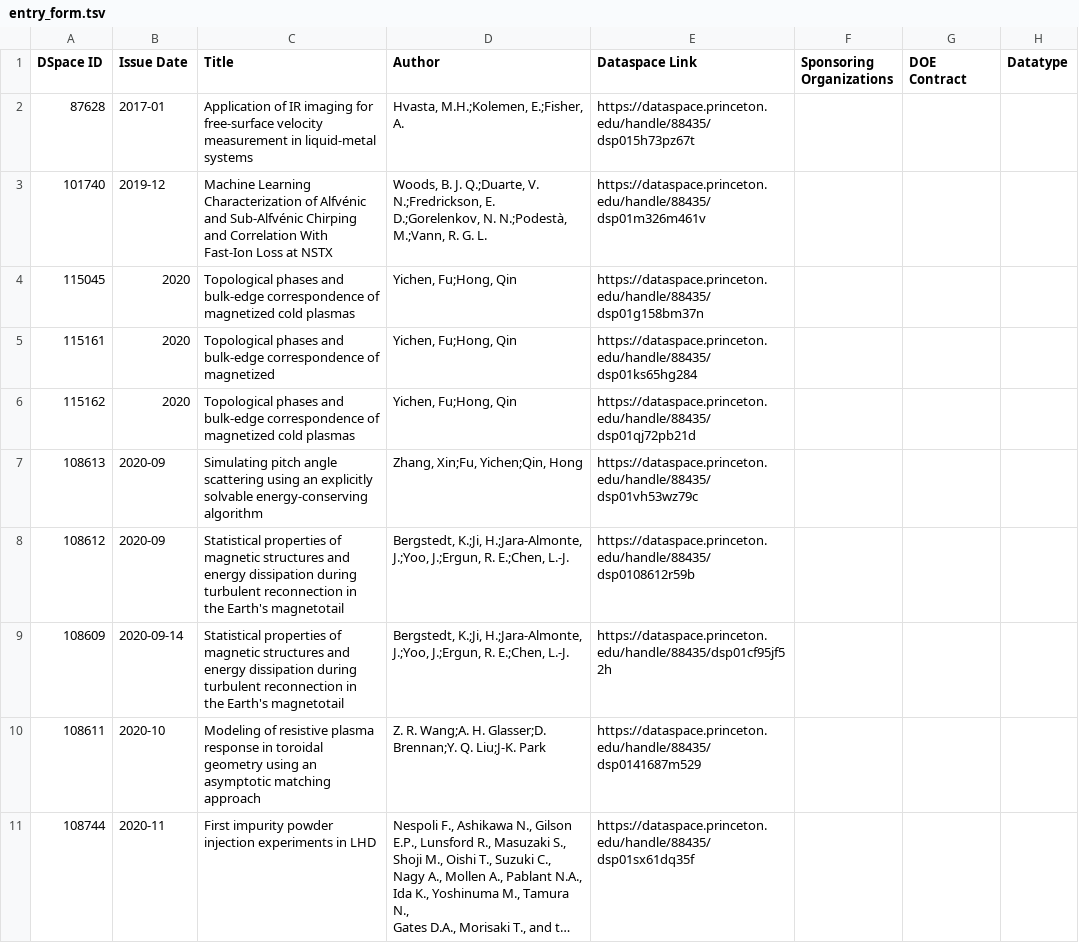
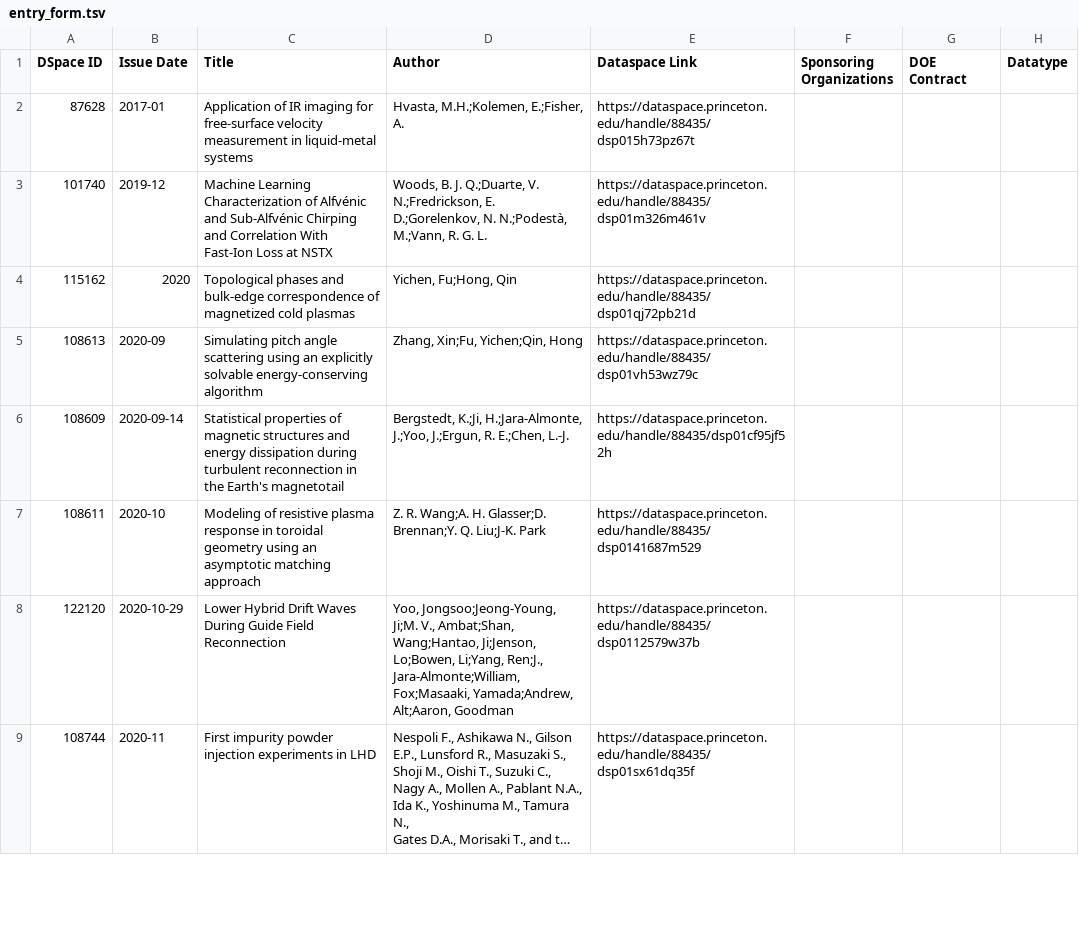
Before and after one commit to pulibrary/dspace-osti, a TSV file: entry_form.tsv, drawn as a sheet; only a part is shown; long unchanged cells end in …; removed rows and columns are numbered as before the commit, all else as after; the diff covers the shown part only; the diff names each change by its address in the sheet, - before the commit and + after, or states it on an @@ line.

```diff
--- a/entry_form.tsv
+++ b/entry_form.tsv
-row 4: 115045 | 2020 | Topological phases and bulk-edge correspondence of magnetized cold plasmas | Yichen, Fu;Hong, Qin | https://dataspace.princeton.edu/handle/88435/dsp01g158bm37n
-row 5: 115161 | 2020 | Topological phases and bulk-edge correspondence of magnetized | Yichen, Fu;Hong, Qin | https://dataspace.princeton.edu/handle/88435/dsp01ks65hg284
-row 8: 108612 | 2020-09 | Statistical properties of magnetic structures and energy dissipation during turbulent reconnection in the Earth's magnetotail | Bergstedt, K.;Ji, H.;Jara-Almonte, J.;Yoo, J.;Ergun, R. E.;Chen, L.-J. | https://dataspace.princeton.edu/handle/88435/dsp0108612r59b
+row 8: 122120 | 2020-10-29 | Lower Hybrid Drift Waves During Guide Field Reconnection | Yoo, Jongsoo;Jeong-Young, Ji;M. V., Ambat;Shan, Wang;Hantao, Ji;Jenson, Lo;Bowen, Li;Yang, Ren;J., Jara-Almonte;William, Fox;Masaaki, Yamada;Andrew, Alt;Aaron, Goodman | https://dataspace.princeton.edu/handle/88435/dsp0112579w37b
```
Also changed, not shown: 6 added rows, 1 removed row and 3 moved rows elsewhere in this file, form_input.tsv, 8 other files.
